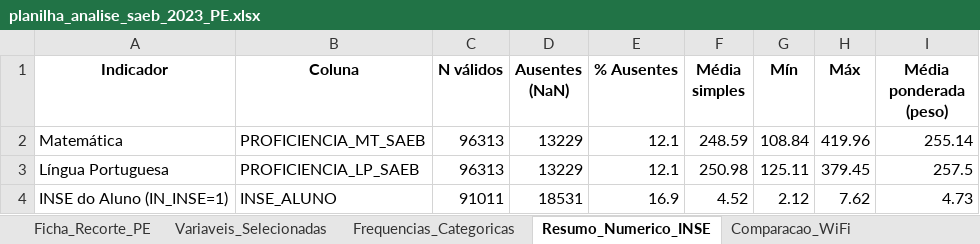
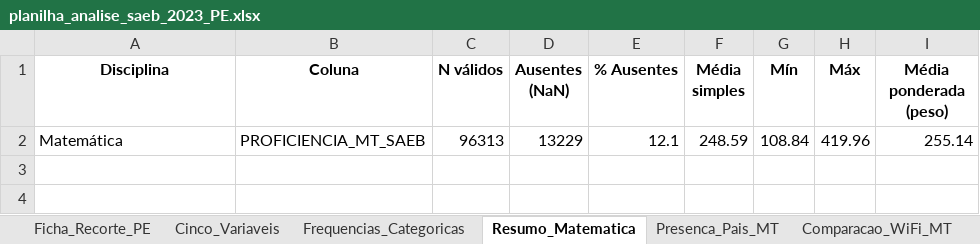
Before and after one commit to jorgeribeiru/mineracao-educacional, an Excel workbook: oficina_saeb_2023/saidas/planilha_analise_saeb_2023_PE.xlsx, sheet Resumo_Matematica, drawn as a sheet; values as stored, in another font and other column widths than the file's, no borders; the diff names each change by its address in the sheet, - before the commit and + after, or states it on an @@ line.

Commit message:
Add new evidence images, update analysis spreadsheet, and revise team registration document for Saeb 2023 in Pernambuco
- Added new images: evidencia_inse_arranjo_PE_2023.png and evidencia_inse_wifi_PE_2023.png
- Removed outdated image: evidencia_inse_conectividade_PE_2023.png
- Updated existing images: evidencia_saeb_PE_2023.png and planilha_analise_saeb_2023_PE.xlsx
- Revised content in registro_equipe_1_pagina_PE.md to enhance clarity and detail regarding findings, doubts, and future questions related to the Saeb 2023 analysis.

```diff
--- a/oficina_saeb_2023/saidas/planilha_analise_saeb_2023_PE.xlsx (sheet Resumo_Matematica)
+++ b/oficina_saeb_2023/saidas/planilha_analise_saeb_2023_PE.xlsx (sheet Resumo_Matematica)
-sheet tab: Variaveis_Selecionadas
+sheet tab: Cinco_Variaveis
-sheet tab: Resumo_Numerico_INSE
+sheet tab: Resumo_Matematica
-sheet tab: Comparacao_WiFi
+sheet tab: Presenca_Pais_MT
-A1: Indicador
+A1: Disciplina
-row 3: Língua Portuguesa | PROFICIENCIA_LP_SAEB | 96313 | 13229 | 12.1 | 250.98 | 125.11 | 379.45 | 257.5
-row 4: INSE do Aluno (IN_INSE=1) | INSE_ALUNO | 91011 | 18531 | 16.9 | 4.52 | 2.12 | 7.62 | 4.73
```
Also changed, not shown: sheet INSE_x_Presenca_Pais, sheet Frequencias_Categoricas, sheet Comparacao_WiFi_MT, sheet Resumo_INSE_Niveis, sheet Presenca_Pais_MT, sheet Correlacoes_Spearman, 2 more sheets, other sheet tabs, 6 other files.
